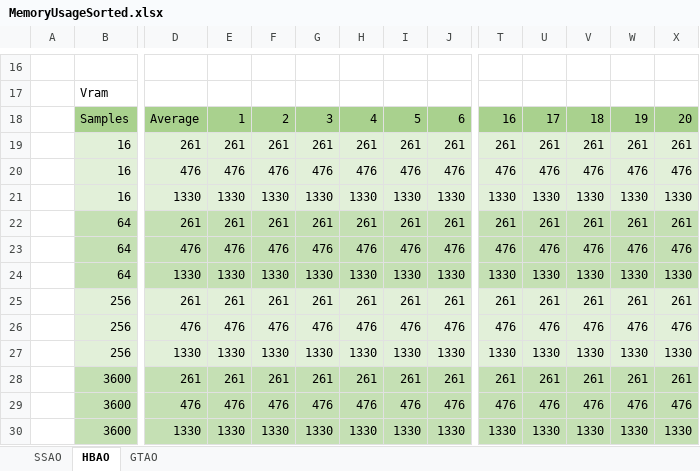
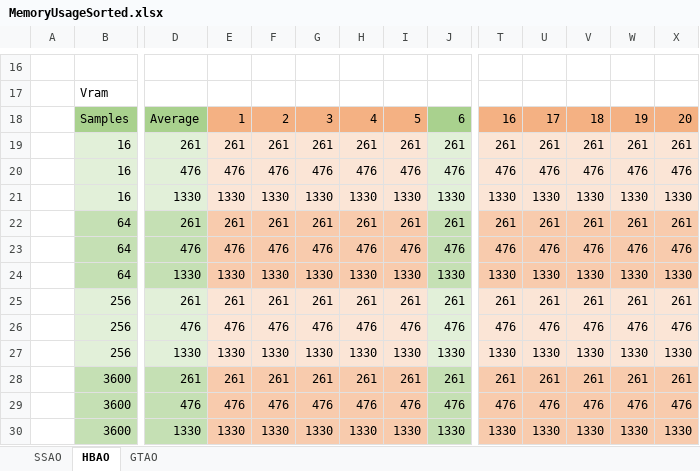
Before and after one commit to DaanDemaecker/Gradwork, an Excel workbook: Experiment/Results/MemoryUsageSorted.xlsx, sheet HBAO, drawn as a sheet; only a part is shown, gaps mark what is left out; values as stored, in another font and other column widths than the file's, no borders; the diff covers the shown part only; the diff names each change by its address in the sheet, - before the commit and + after, or states it on an @@ line.

Commit message:
Sorted HBAO memory measurements

```diff
--- a/Experiment/Results/MemoryUsageSorted.xlsx (sheet HBAO)
+++ b/Experiment/Results/MemoryUsageSorted.xlsx (sheet HBAO)
-E18:I18 fill: #A9D18E
+E18:I18 fill: #F4B183
-T18:X18 fill: #A9D18E
+T18:X18 fill: #F4B183
-E19:I21 fill: #E2F0D9
+E19:I21 fill: #FBE5D6
-T19:X21 fill: #E2F0D9
+T19:X21 fill: #FBE5D6
-E22:I24 fill: #C5E0B4
+E22:I24 fill: #F8CBAD
-T22:X24 fill: #C5E0B4
+T22:X24 fill: #F8CBAD
-E25:I27 fill: #E2F0D9
+E25:I27 fill: #FBE5D6
-T25:X27 fill: #E2F0D9
+T25:X27 fill: #FBE5D6
-E28:I30 fill: #C5E0B4
+E28:I30 fill: #F8CBAD
-T28:X30 fill: #C5E0B4
+T28:X30 fill: #F8CBAD
```
Also changed, not shown: 12 added rows, 12 removed rows and cell formats elsewhere in this sheet.
